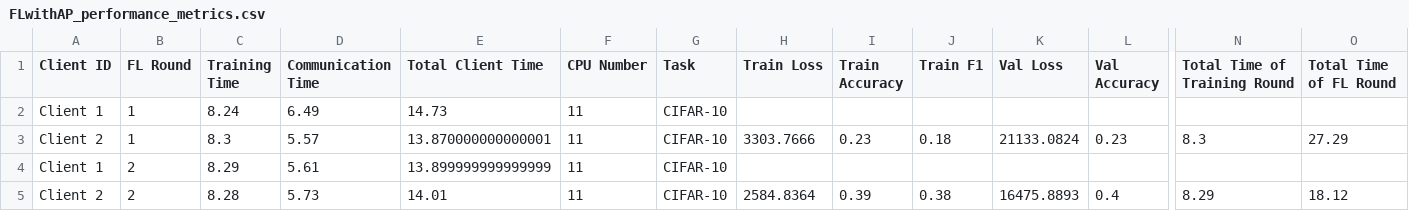
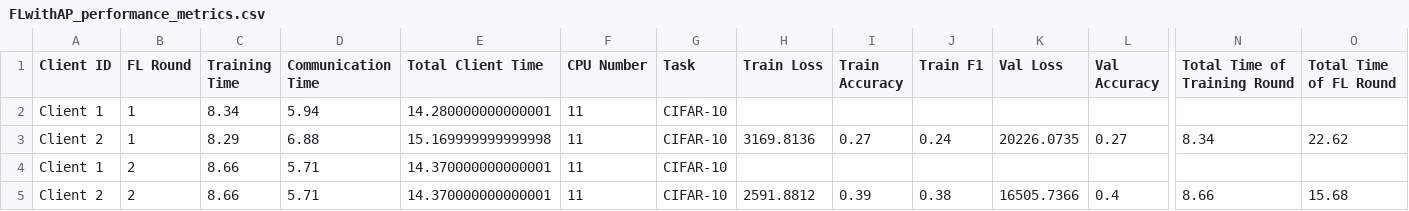
Before and after one commit to IvanComp/AP4Fed, a CSV file: Local/performance/FLwithAP_performance_metrics.csv, drawn as a sheet; only a part is shown, gaps mark what is left out; removed rows and columns are numbered as before the commit, all else as after; rows hold the shown columns only; the diff names each change by its address in the sheet, - before the commit and + after, or states it on an @@ line.

Commit message:
Implemented the enhanced Client Registry mechanism considering the ray centralized connection between server and clients

```diff
--- a/Local/performance/FLwithAP_performance_metrics.csv
+++ b/Local/performance/FLwithAP_performance_metrics.csv
-C2 (Training Time): 8.24
+C2 (Training Time): 8.34
-D2 (Communication Time): 6.49
+D2 (Communication Time): 5.94
-E2 (Total Client Time): 14.73
+E2 (Total Client Time): 14.280000000000001
-row 3: Client 2 | 1 | 8.3 | 5.57 | 13.870000000000001 | 11 | CIFAR-10 | 3303.7666 | 0.23 | 0.18 | 21133.0824 | 0.23 | 8.3 | 27.29
+row 3: Client 2 | 1 | 8.29 | 6.88 | 15.169999999999998 | 11 | CIFAR-10 | 3169.8136 | 0.27 | 0.24 | 20226.0735 | 0.27 | 8.34 | 22.62
-C4 (Training Time): 8.29
+C4 (Training Time): 8.66
-D4 (Communication Time): 5.61
+D4 (Communication Time): 5.71
-E4 (Total Client Time): 13.899999999999999
+E4 (Total Client Time): 14.370000000000001
-C5 (Training Time): 8.28
+C5 (Training Time): 8.66
-D5 (Communication Time): 5.73
+D5 (Communication Time): 5.71
-E5 (Total Client Time): 14.01
+E5 (Total Client Time): 14.370000000000001
-H5 (Train Loss): 2584.8364
+H5 (Train Loss): 2591.8812
-K5 (Val Loss): 16475.8893
+K5 (Val Loss): 16505.7366
-N5 (Total Time of Training Round): 8.29
+N5 (Total Time of Training Round): 8.66
-O5 (Total Time of FL Round): 18.12
+O5 (Total Time of FL Round): 15.68
```
Also changed, not shown: 11 other files.
